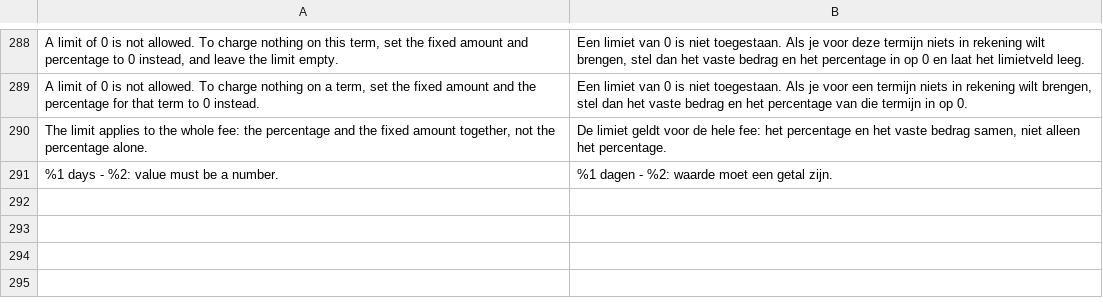
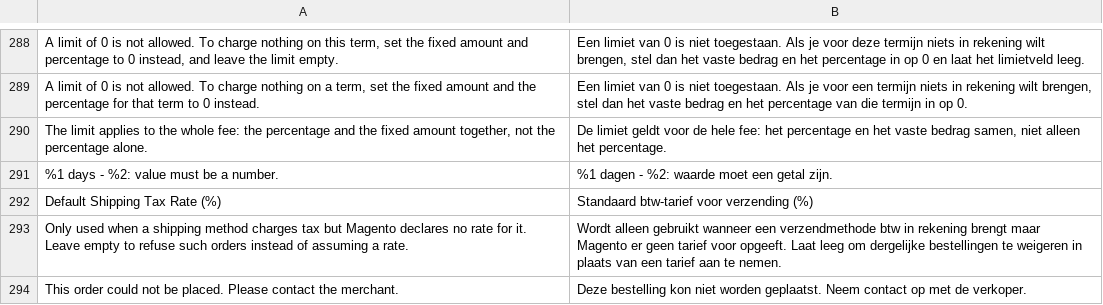
Before and after one commit to two-inc/magento-plugin, a CSV file: i18n/nl_NL.csv, drawn as a sheet; only a part is shown, gaps mark what is left out; the diff names each change by its address in the sheet, - before the commit and + after, or states it on an @@ line.

Commit message:
Relay declared tax rates and refuse inconsistent lines (TWO-25503)
Four financial-correctness gaps against the WooCommerce/PrestaShop
behaviour:

- A payment term the buyer selected but the merchant no longer offers was
  silently swapped for the default at final placement. It now fails the
  same way the chip-click endpoint already did, through one shared
  availability check.
- The shipping line's tax_rate was computed as tax/net. It is now the rate
  the store's tax engine declared for that line, matching product lines.
- Every composed line's declared tax must follow from its own declared rate
  and net within 0.02 currency units, or the checkout is declined with a
  generic notice.
- A new "Default Shipping Tax Rate" setting covers a taxed shipping line
  the tax engine declares no rate for. Unset by default, and unset means
  refuse the order rather than assume a rate.

```diff
--- a/i18n/nl_NL.csv
+++ b/i18n/nl_NL.csv
+row 292: Default Shipping Tax Rate (%) | Standaard btw-tarief voor verzending (%)
+row 293: Only used when a shipping method charges tax but Magento declares no rate for it. Leave empty to refuse such orders instead of assuming a rate. | Wordt alleen gebruikt wanneer een verzendmethode btw in rekening brengt maar Magento er geen tarief voor opgeeft. Laat leeg om dergelijke bestellingen te weigeren in plaats van een tarief aan te nemen.
+row 294: This order could not be placed. Please contact the merchant. | Deze bestelling kon niet worden geplaatst. Neem contact op met de verkoper.
```
Also changed, not shown: i18n/nb_NO.csv, i18n/sv_SE.csv, 18 other files.
